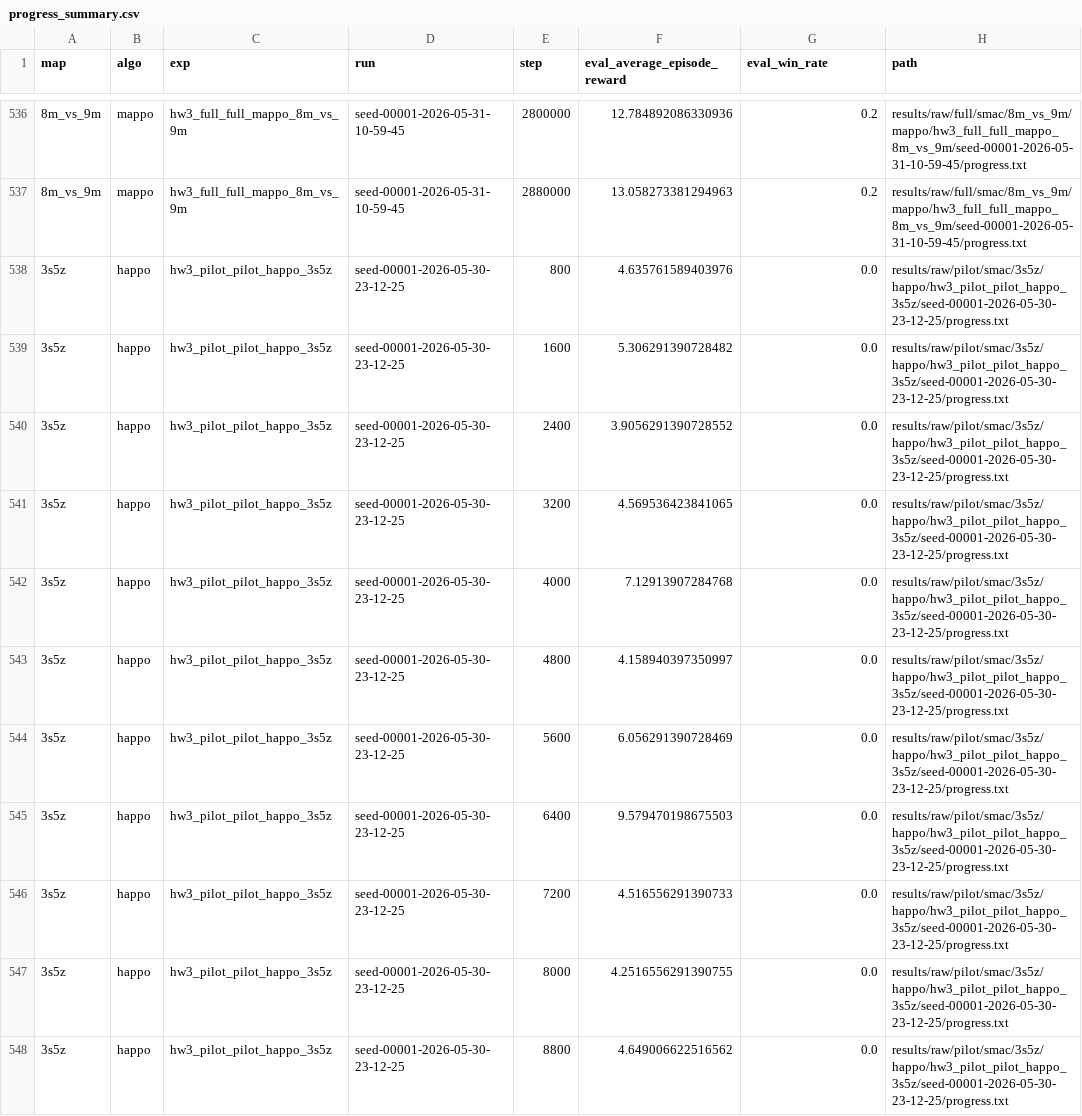
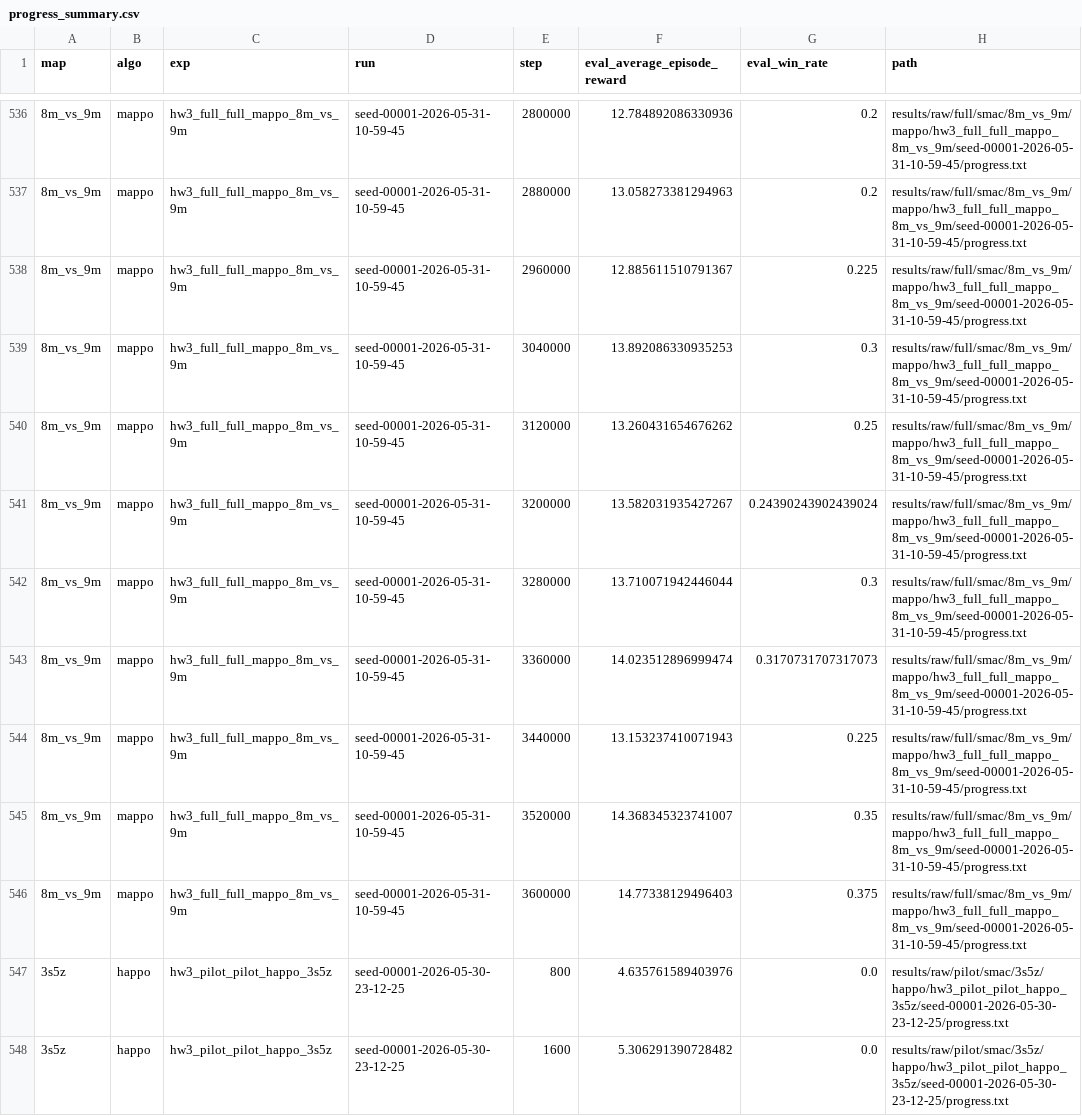
Before and after one commit to PPYYQQ/MARL-hw3, a CSV file: results/processed/progress_summary.csv, drawn as a sheet; only a part is shown, gaps mark what is left out; the shorter side is filled out with more unchanged rows; the diff names each change by its address in the sheet, - before the commit and + after, or states it on an @@ line.

Commit message:
data: update 8m mappo full checkpoint to 3.60m

```diff
--- a/results/processed/progress_summary.csv
+++ b/results/processed/progress_summary.csv
+row 538: 8m_vs_9m | mappo | hw3_full_full_mappo_8m_vs_9m | seed-00001-2026-05-31-10-59-45 | 2960000 | 12.885611510791367 | 0.225 | results/raw/full/smac/8m_vs_9m/mappo/hw3_full_full_mappo_8m_vs_9m/seed-00001-2026-05-31-10-59-45/progress.txt
+row 539: 8m_vs_9m | mappo | hw3_full_full_mappo_8m_vs_9m | seed-00001-2026-05-31-10-59-45 | 3040000 | 13.892086330935253 | 0.3 | results/raw/full/smac/8m_vs_9m/mappo/hw3_full_full_mappo_8m_vs_9m/seed-00001-2026-05-31-10-59-45/progress.txt
+row 540: 8m_vs_9m | mappo | hw3_full_full_mappo_8m_vs_9m | seed-00001-2026-05-31-10-59-45 | 3120000 | 13.260431654676262 | 0.25 | results/raw/full/smac/8m_vs_9m/mappo/hw3_full_full_mappo_8m_vs_9m/seed-00001-2026-05-31-10-59-45/progress.txt
+row 541: 8m_vs_9m | mappo | hw3_full_full_mappo_8m_vs_9m | seed-00001-2026-05-31-10-59-45 | 3200000 | 13.582031935427267 | 0.24390243902439024 | results/raw/full/smac/8m_vs_9m/mappo/hw3_full_full_mappo_8m_vs_9m/seed-00001-2026-05-31-10-59-45/progress.txt
+row 542: 8m_vs_9m | mappo | hw3_full_full_mappo_8m_vs_9m | seed-00001-2026-05-31-10-59-45 | 3280000 | 13.710071942446044 | 0.3 | results/raw/full/smac/8m_vs_9m/mappo/hw3_full_full_mappo_8m_vs_9m/seed-00001-2026-05-31-10-59-45/progress.txt
+row 543: 8m_vs_9m | mappo | hw3_full_full_mappo_8m_vs_9m | seed-00001-2026-05-31-10-59-45 | 3360000 | 14.023512896999474 | 0.3170731707317073 | results/raw/full/smac/8m_vs_9m/mappo/hw3_full_full_mappo_8m_vs_9m/seed-00001-2026-05-31-10-59-45/progress.txt
+row 544: 8m_vs_9m | mappo | hw3_full_full_mappo_8m_vs_9m | seed-00001-2026-05-31-10-59-45 | 3440000 | 13.153237410071943 | 0.225 | results/raw/full/smac/8m_vs_9m/mappo/hw3_full_full_mappo_8m_vs_9m/seed-00001-2026-05-31-10-59-45/progress.txt
+row 545: 8m_vs_9m | mappo | hw3_full_full_mappo_8m_vs_9m | seed-00001-2026-05-31-10-59-45 | 3520000 | 14.368345323741007 | 0.35 | results/raw/full/smac/8m_vs_9m/mappo/hw3_full_full_mappo_8m_vs_9m/seed-00001-2026-05-31-10-59-45/progress.txt
+row 546: 8m_vs_9m | mappo | hw3_full_full_mappo_8m_vs_9m | seed-00001-2026-05-31-10-59-45 | 3600000 | 14.77338129496403 | 0.375 | results/raw/full/smac/8m_vs_9m/mappo/hw3_full_full_mappo_8m_vs_9m/seed-00001-2026-05-31-10-59-45/progress.txt
```
Also changed, not shown: 12 other files.
